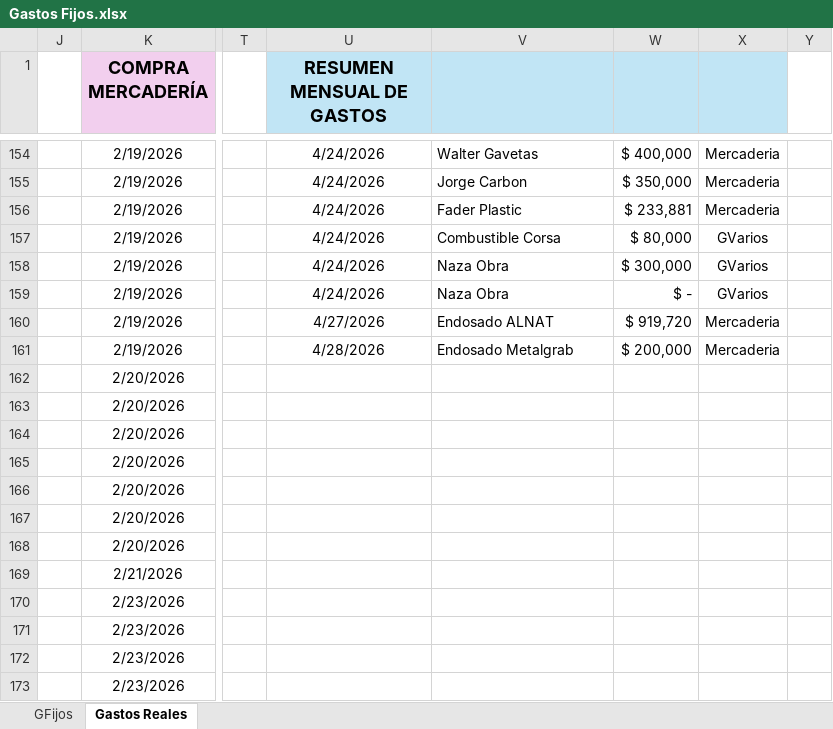
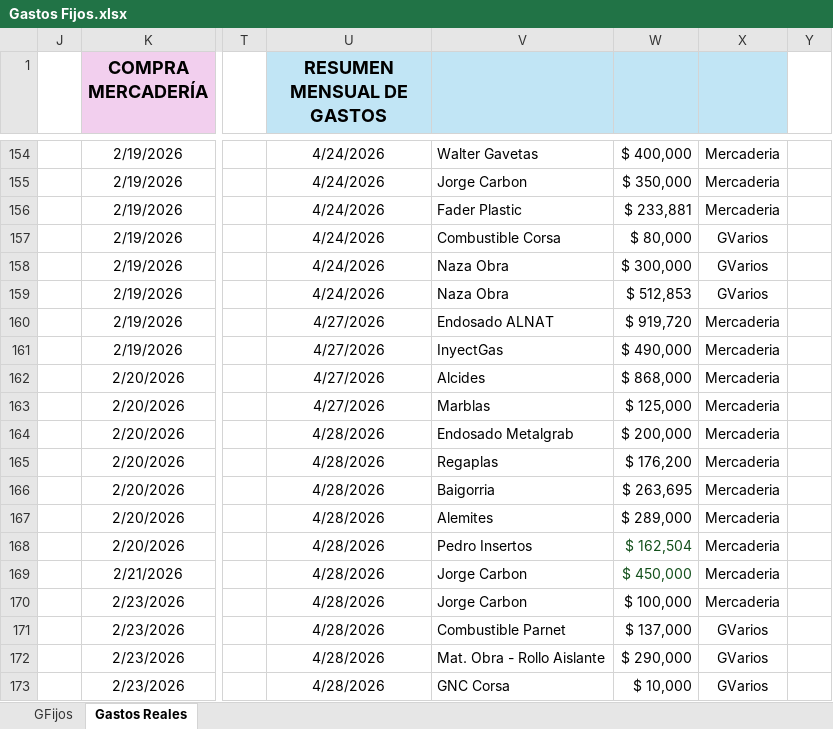
Before and after one commit to maxifercotizador/Proyecto-Privado, an Excel workbook: Gastos Fijos.xlsx, sheet Gastos Reales, drawn as a sheet; only a part is shown, gaps mark what is left out; values as stored, in another font and other column widths than the file's, no borders; conditional formats and table styles not drawn; the diff covers the shown part only; the diff names each change by its address in the sheet, - before the commit and + after, or states it on an @@ line.

Commit message:
Add files via upload

```diff
--- a/Gastos Fijos.xlsx (sheet Gastos Reales)
+++ b/Gastos Fijos.xlsx (sheet Gastos Reales)
-W159: $ -
+W159: $ 512,853
-U161 (RESUMEN MENSUAL DE GASTOS): 4/28/2026
+U161 (RESUMEN MENSUAL DE GASTOS): 4/27/2026
-V161: Endosado Metalgrab
+V161: InyectGas
-W161: $ 200,000
+W161: $ 490,000
-U162:U163 (RESUMEN MENSUAL DE GASTOS): (empty)
+U162:U163 (RESUMEN MENSUAL DE GASTOS): 4/27/2026
-V162: (empty)
+V162: Alcides
-W162: (empty)
+W162: $ 868,000
-X162:X170: (empty)
+X162:X170: Mercaderia
-V163: (empty)
+V163: Marblas
-W163: (empty)
+W163: $ 125,000
-U164:U173 (RESUMEN MENSUAL DE GASTOS): (empty)
+U164:U173 (RESUMEN MENSUAL DE GASTOS): 4/28/2026
-V164: (empty)
+V164: Endosado Metalgrab
-W164: (empty)
+W164: $ 200,000
-V165: (empty)
+V165: Regaplas
-W165: (empty)
+W165: $ 176,200
-V166: (empty)
+V166: Baigorria
-W166: (empty)
+W166: $ 263,695
-V167: (empty)
+V167: Alemites
-W167: (empty)
+W167: $ 289,000
-V168: (empty)
+V168: Pedro Insertos
-W168: (empty)
+W168: $ 162,504
-V169:V170: (empty)
+V169:V170: Jorge Carbon
-W169: (empty)
+W169: $ 450,000
-W170: (empty)
+W170: $ 100,000
-V171: (empty)
+V171: Combustible Parnet
-W171: (empty)
+W171: $ 137,000
-X171:X173: (empty)
+X171:X173: GVarios
-V172: (empty)
+V172: Mat. Obra - Rollo Aislante
-W172: (empty)
+W172: $ 290,000
-V173: (empty)
+V173: GNC Corsa
-W173: (empty)
+W173: $ 10,000
```
Also changed, not shown: 20 added rows and 94 edited cells elsewhere in this sheet, sheet GFijos.
